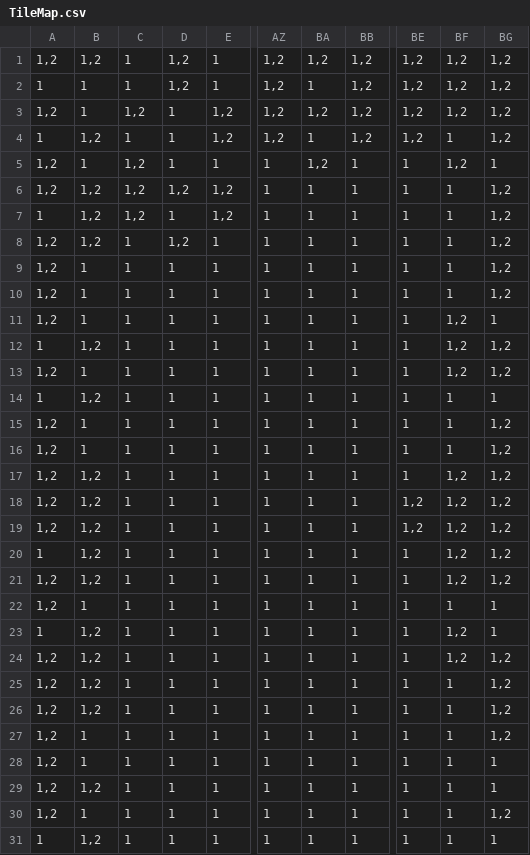
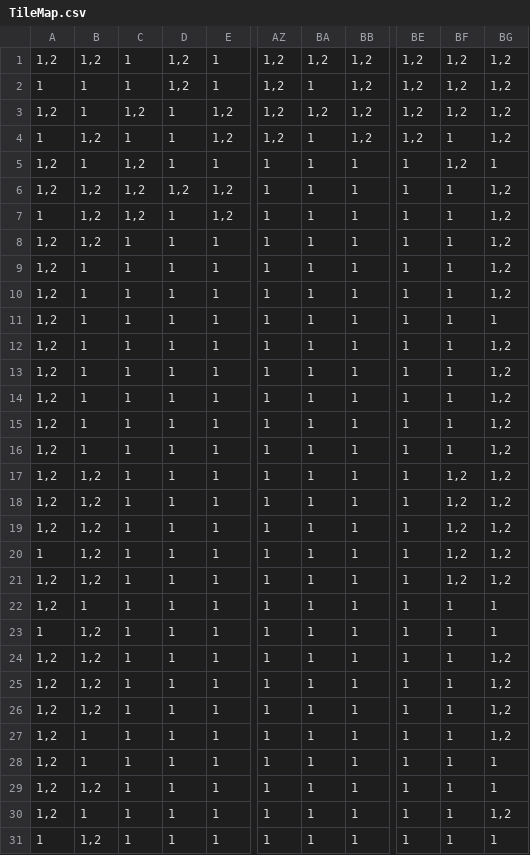
Before and after one commit to PierreLeFevre/before-winter, a CSV file: TileMap.csv, drawn as a sheet; only a part is shown, gaps mark what is left out; the diff names each change by its address in the sheet, - before the commit and + after, or states it on an @@ line.

Commit message:
Chaotic map fix

```diff
--- a/TileMap.csv
+++ b/TileMap.csv
-BA5: 1,2
+BA5: 1
-D8: 1,2
+D8: 1
-BF11:BF13: 1,2
+BF11:BF13: 1
-A12: 1
+A12: 1,2
-B12: 1,2
+B12: 1
-A14: 1
+A14: 1,2
-B14: 1,2
+B14: 1
-BG14: 1
+BG14: 1,2
-BE18:BE19: 1,2
+BE18:BE19: 1
-BF23:BF24: 1,2
+BF23:BF24: 1
```
